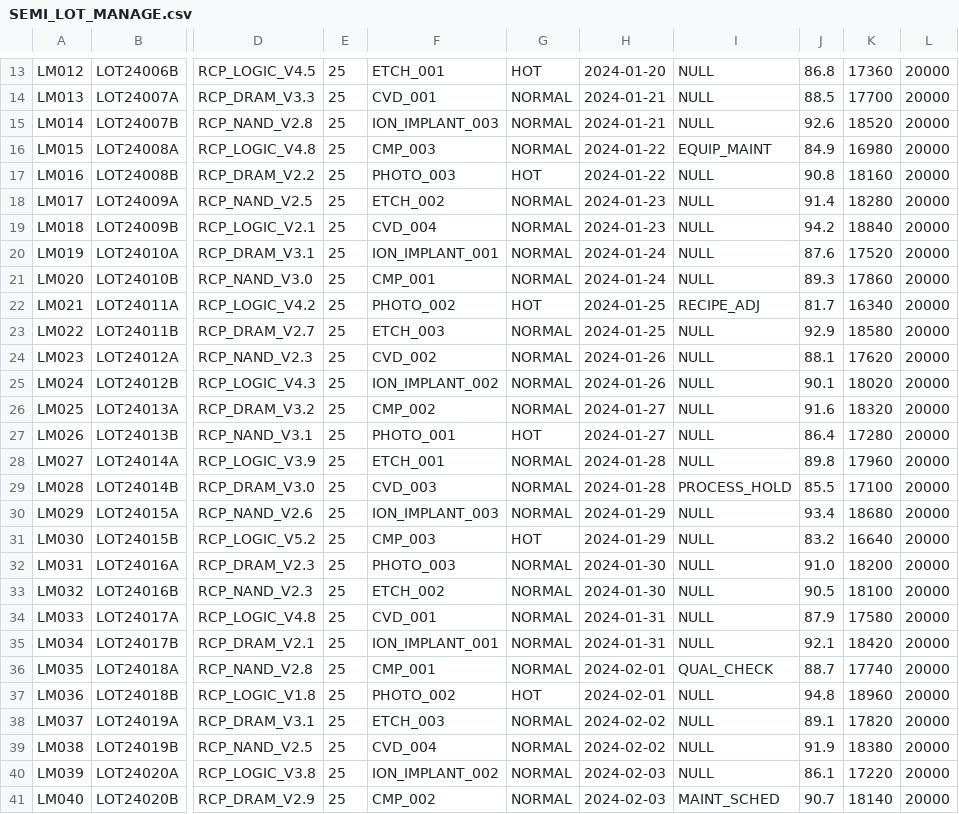
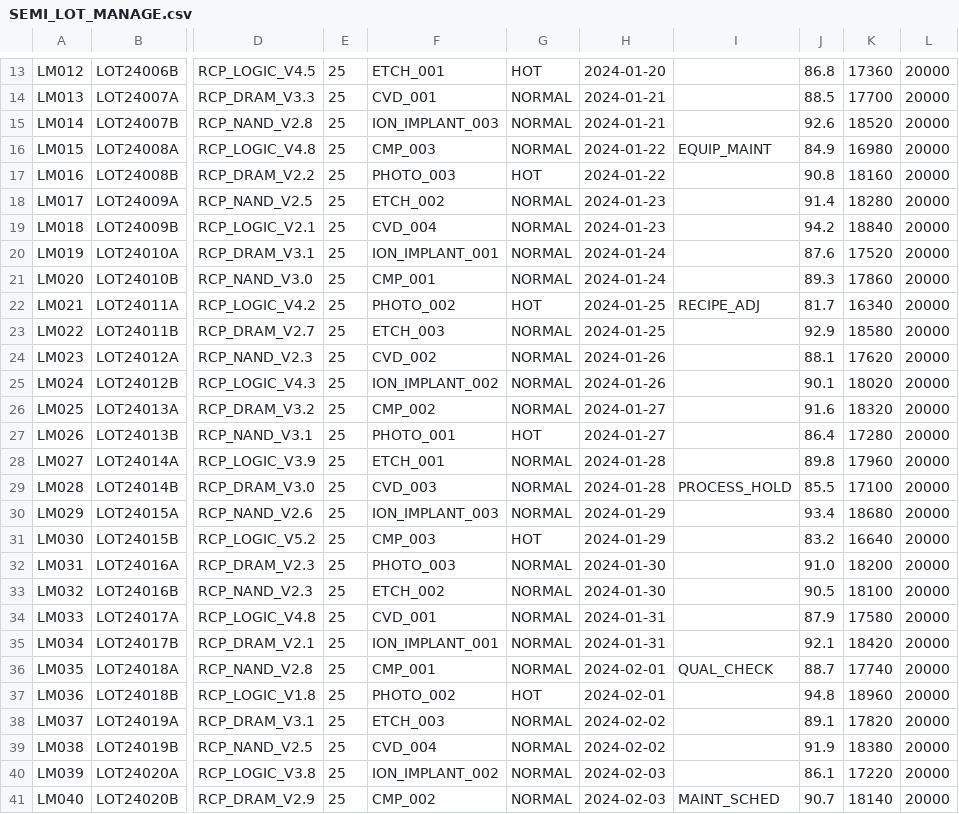
Before and after one commit to PRISM-System/PRISM-Monitor, a CSV file: prism_monitor/data/Industrial_DB_sample/SEMI_LOT_MANAGE.csv, drawn as a sheet; only a part is shown, gaps mark what is left out; the diff covers the shown part only; the diff names each change by its address in the sheet, - before the commit and + after, or states it on an @@ line.

```diff
--- a/prism_monitor/data/Industrial_DB_sample/SEMI_LOT_MANAGE.csv
+++ b/prism_monitor/data/Industrial_DB_sample/SEMI_LOT_MANAGE.csv
-I13:I15: NULL
+I13:I15: (empty)
-I17:I21: NULL
+I17:I21: (empty)
-I23:I28: NULL
+I23:I28: (empty)
-I30:I35: NULL
+I30:I35: (empty)
-I37:I40: NULL
+I37:I40: (empty)
```
Also changed, not shown: 1 added row, 1 removed row and 9 edited cells elsewhere in this file, prism_monitor/data/Industrial_DB_sample/SEMI_CVD_SENSORS.csv, prism_monitor/data/Industrial_DB_sample/SEMI_EQUIPMENT_SENSOR.csv, 7 other files.
